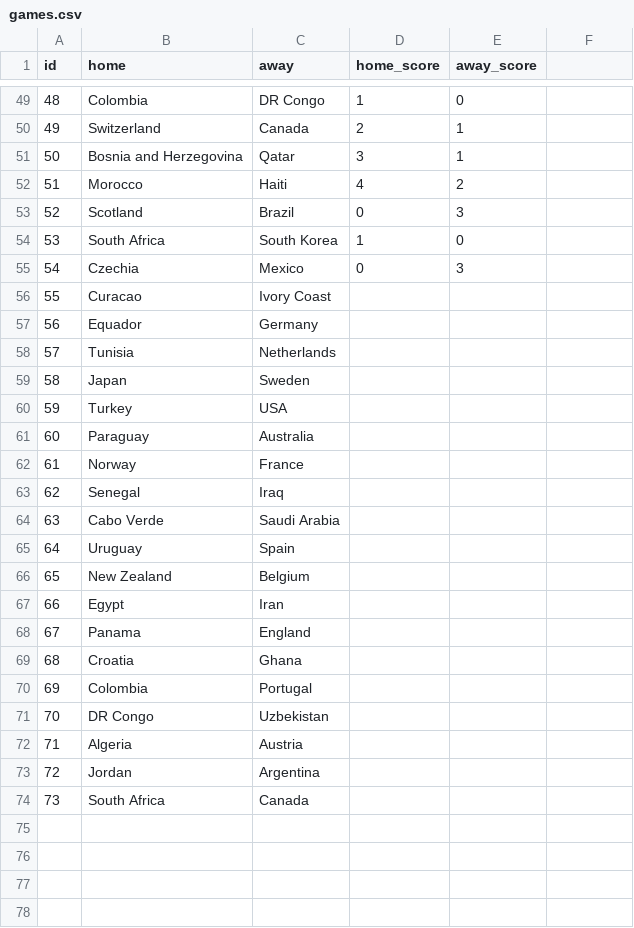
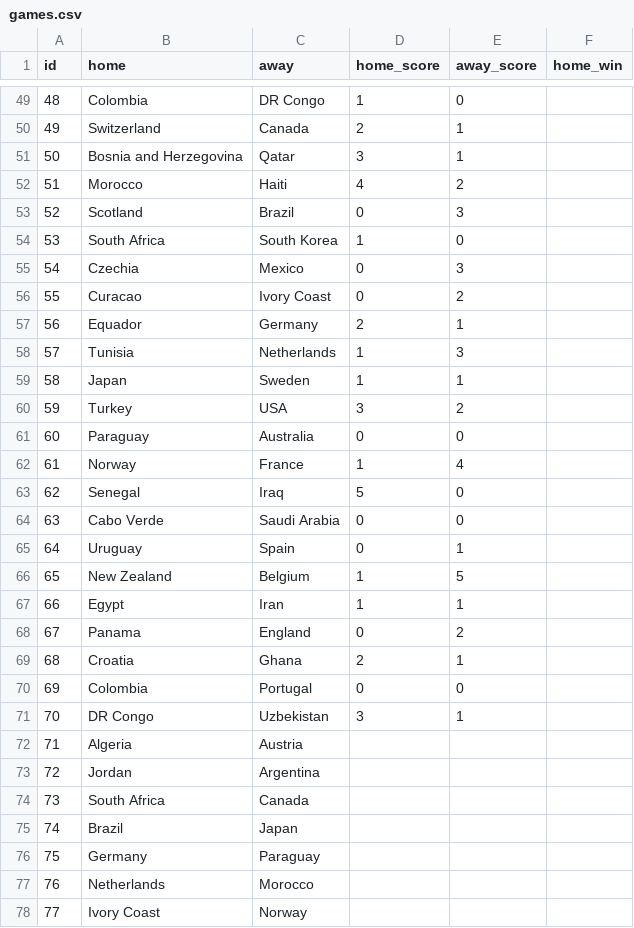
Before and after one commit to dhruv-tailor/worldcup-predictions, a CSV file: src/data/games.csv, drawn as a sheet; only a part is shown, gaps mark what is left out; the diff covers the shown part only.

```diff
--- a/src/data/games.csv
+++ b/src/data/games.csv
@@ -1 +1 @@
-id;home;away;home_score;away_score
+id;home;away;home_score;away_score;home_win
@@ -55,18 +55,18 @@ id;home;away;home_score;away_score
 54;Czechia;Mexico;0;3
-55;Curacao;Ivory Coast;;
-56;Equador;Germany;;
-57;Tunisia;Netherlands;;
-58;Japan;Sweden;;
-59;Turkey;USA;;
-60;Paraguay;Australia;;
-61;Norway;France;;
-62;Senegal;Iraq;;
-63;Cabo Verde;Saudi Arabia;;
-64;Uruguay;Spain;;
-65;New Zealand;Belgium;;
-66;Egypt;Iran;;
-67;Panama;England;;
-68;Croatia;Ghana;;
-69;Colombia;Portugal;;
-70;DR Congo;Uzbekistan;;
+55;Curacao;Ivory Coast;0;2
+56;Equador;Germany;2;1
+57;Tunisia;Netherlands;1;3
+58;Japan;Sweden;1;1
+59;Turkey;USA;3;2
+60;Paraguay;Australia;0;0
+61;Norway;France;1;4
+62;Senegal;Iraq;5;0
+63;Cabo Verde;Saudi Arabia;0;0
+64;Uruguay;Spain;0;1
+65;New Zealand;Belgium;1;5
+66;Egypt;Iran;1;1
+67;Panama;England;0;2
+68;Croatia;Ghana;2;1
+69;Colombia;Portugal;0;0
+70;DR Congo;Uzbekistan;3;1
 71;Algeria;Austria;;
@@ -74 +74,5 @@ id;home;away;home_score;away_score
 73;South Africa;Canada;;
+74;Brazil;Japan;;
+75;Germany;Paraguay;;
+76;Netherlands;Morocco;;
+77;Ivory Coast;Norway;;
```
Also changed, not shown: 5 added rows elsewhere in this file, src/data/predictions.csv, 13 other files.
